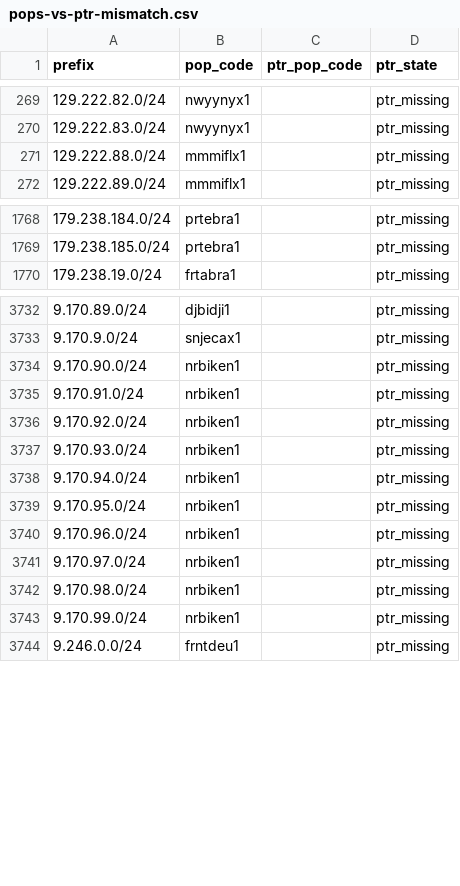
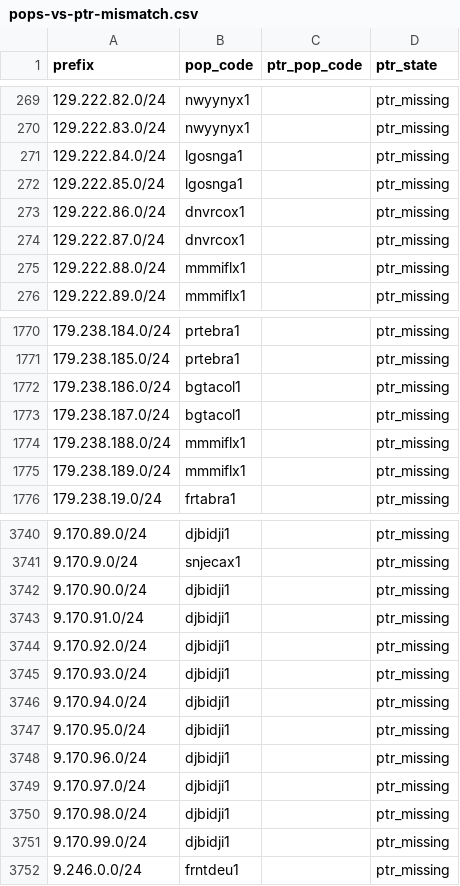
Before and after one commit to ipanalytics/Sat-geoip, a CSV file: outputs/pops-vs-ptr-mismatch.csv, drawn as a sheet; only a part is shown, gaps mark what is left out; the diff covers the shown part only.

```diff
--- a/outputs/pops-vs-ptr-mismatch.csv
+++ b/outputs/pops-vs-ptr-mismatch.csv
@@ -270,2 +270,6 @@ prefix,pop_code,ptr_pop_code,ptr_state
 129.222.83.0/24,nwyynyx1,,ptr_missing
+129.222.84.0/24,lgosnga1,,ptr_missing
+129.222.85.0/24,lgosnga1,,ptr_missing
+129.222.86.0/24,dnvrcox1,,ptr_missing
+129.222.87.0/24,dnvrcox1,,ptr_missing
 129.222.88.0/24,mmmiflx1,,ptr_missing
@@ -1769,2 +1771,6 @@ prefix,pop_code,ptr_pop_code,ptr_state
 179.238.185.0/24,prtebra1,,ptr_missing
+179.238.186.0/24,bgtacol1,,ptr_missing
+179.238.187.0/24,bgtacol1,,ptr_missing
+179.238.188.0/24,mmmiflx1,,ptr_missing
+179.238.189.0/24,mmmiflx1,,ptr_missing
 179.238.19.0/24,frtabra1,,ptr_missing
@@ -3733,12 +3741,12 @@ prefix,pop_code,ptr_pop_code,ptr_state
 9.170.9.0/24,snjecax1,,ptr_missing
-9.170.90.0/24,nrbiken1,,ptr_missing
-9.170.91.0/24,nrbiken1,,ptr_missing
-9.170.92.0/24,nrbiken1,,ptr_missing
-9.170.93.0/24,nrbiken1,,ptr_missing
-9.170.94.0/24,nrbiken1,,ptr_missing
-9.170.95.0/24,nrbiken1,,ptr_missing
-9.170.96.0/24,nrbiken1,,ptr_missing
-9.170.97.0/24,nrbiken1,,ptr_missing
-9.170.98.0/24,nrbiken1,,ptr_missing
-9.170.99.0/24,nrbiken1,,ptr_missing
+9.170.90.0/24,djbidji1,,ptr_missing
+9.170.91.0/24,djbidji1,,ptr_missing
+9.170.92.0/24,djbidji1,,ptr_missing
+9.170.93.0/24,djbidji1,,ptr_missing
+9.170.94.0/24,djbidji1,,ptr_missing
+9.170.95.0/24,djbidji1,,ptr_missing
+9.170.96.0/24,djbidji1,,ptr_missing
+9.170.97.0/24,djbidji1,,ptr_missing
+9.170.98.0/24,djbidji1,,ptr_missing
+9.170.99.0/24,djbidji1,,ptr_missing
 9.246.0.0/24,frntdeu1,,ptr_missing
```
Also changed, not shown: 3 added rows, 3 removed rows and 11 edited cells elsewhere in this file, outputs/prefix-changes.csv, outputs/starlink-pop-mapping.csv, 10 other files.
